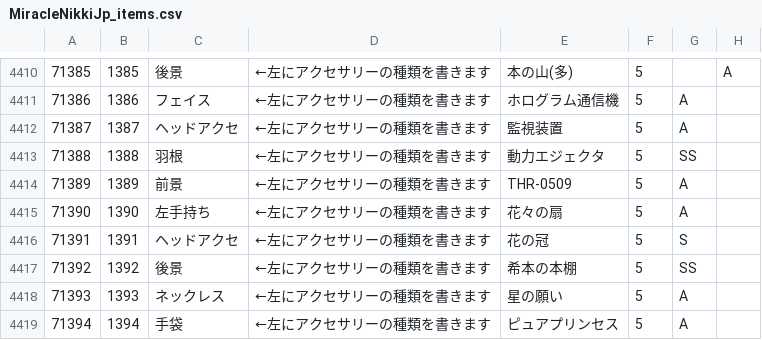
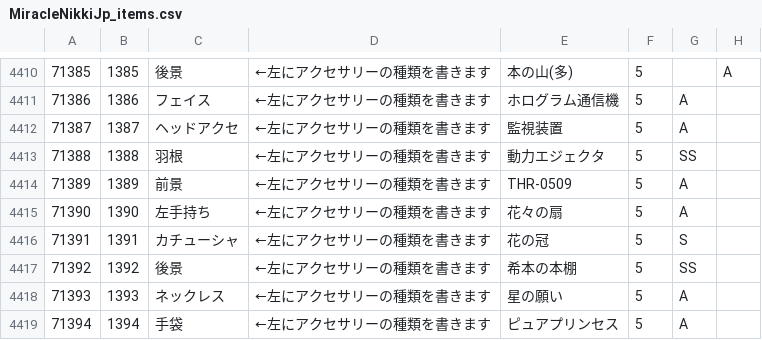
Before and after one commit to ShTair/MiracleNikkiJp_items, a CSV file: MiracleNikkiJp_items.csv, drawn as a sheet; only a part is shown, gaps mark what is left out; the diff names each change by its address in the sheet, - before the commit and + after, or states it on an @@ line.

Commit message:
sync [2018/01/11 04:35:34]

```diff
--- a/MiracleNikkiJp_items.csv
+++ b/MiracleNikkiJp_items.csv
-C4416: ヘッドアクセ
+C4416: カチューシャ
```
